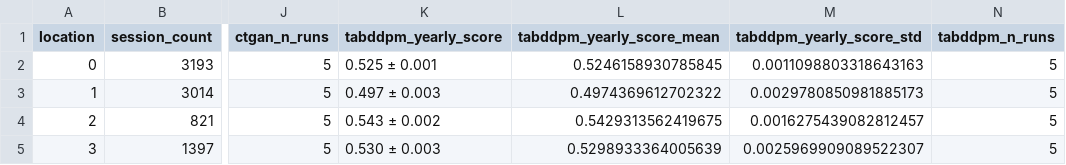
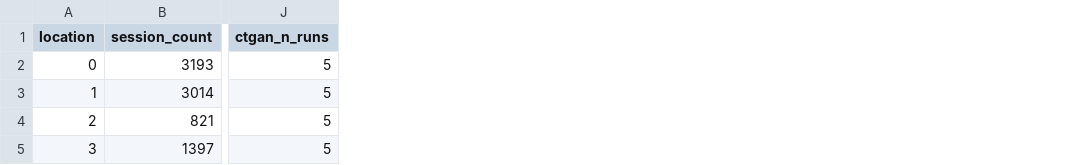
Before and after one commit to mskrzycki/synthetic-ev-charging, a CSV file: tables/table7_location_robustness.csv, drawn as a sheet; only a part is shown, gaps mark what is left out; the diff names each change by its address in the sheet, - before the commit and + after, or states it on an @@ line.

```diff
--- a/tables/table7_location_robustness.csv
+++ b/tables/table7_location_robustness.csv
-column K (tabddpm_yearly_score), rows 2-5: 0.525 ± 0.001 | 0.497 ± 0.003 | 0.543 ± 0.002 | 0.530 ± 0.003
-column L (tabddpm_yearly_score_mean), rows 2-5: 0.5246158930785845 | 0.4974369612702322 | 0.5429313562419675 | 0.5298933364005639
-column M (tabddpm_yearly_score_std), rows 2-5: 0.0011098803318643163 | 0.0029780850981885173 | 0.0016275439082812457 | 0.0025969909089522307
-column N (tabddpm_n_runs), rows 2-5: all 5
```
Also changed, not shown: tables/table3_yearly_performance.csv, tables/table4_seasonal_performance.csv, 37 other files.
